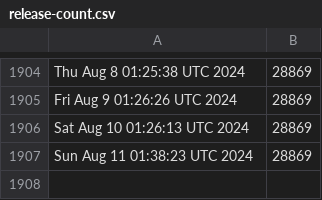
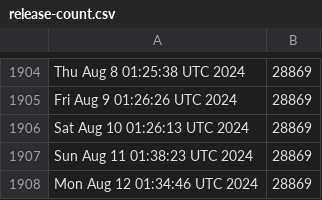
Before and after one commit to kgilmer/ghactions, a CSV file: release-count.csv, drawn as a sheet; only a part is shown, gaps mark what is left out; the diff names each change by its address in the sheet, - before the commit and + after, or states it on an @@ line.

```diff
--- a/release-count.csv
+++ b/release-count.csv
+row 1908: Mon Aug 12 01:34:46 UTC 2024 | 28869
```
Also changed, not shown: iso-release-count.csv.
